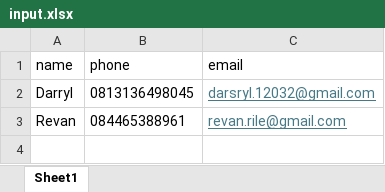
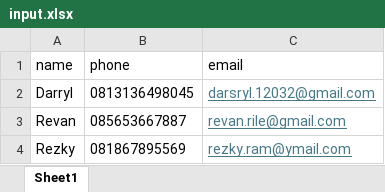
Before and after one commit to Flappeh/CloudcakesBot, an Excel workbook: data/input.xlsx, sheet Sheet1, drawn as a sheet; values as stored, in another font and other column widths than the file's, no borders; the diff names each change by its address in the sheet, - before the commit and + after, or states it on an @@ line.

```diff
--- a/data/input.xlsx (sheet Sheet1)
+++ b/data/input.xlsx (sheet Sheet1)
-B3 (phone): 084465388961
+B3 (phone): 085653667887
+row 4: Rezky | 081867895569 | rezky.ram@ymail.com
```
Also changed, not shown: 6 other files.
